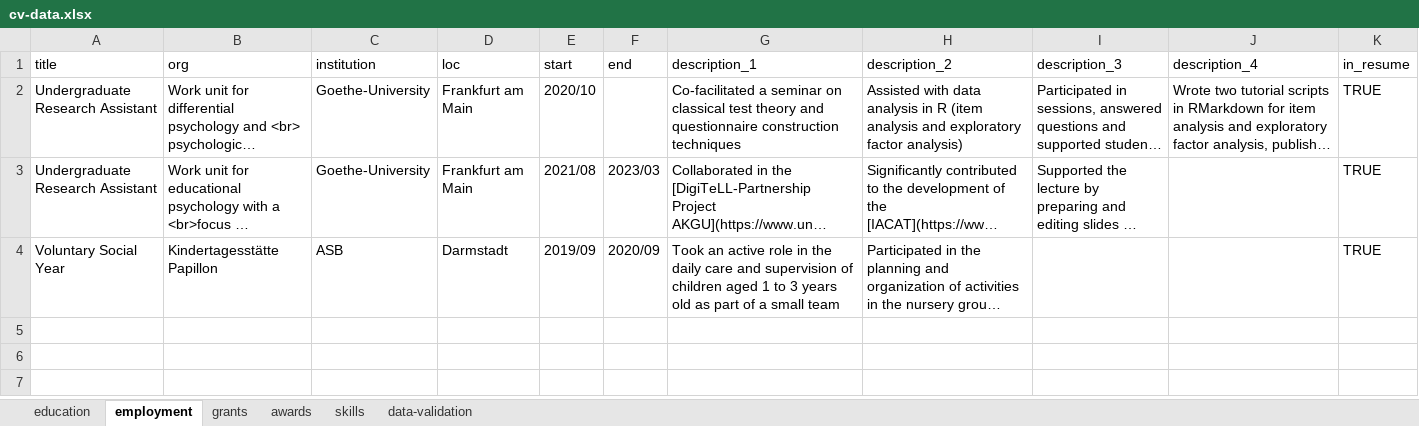
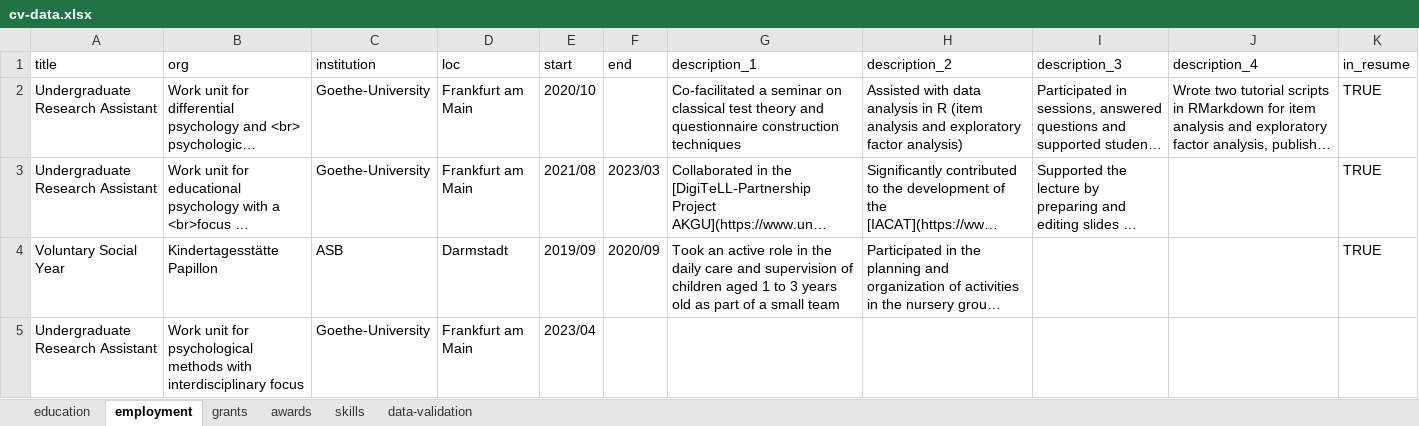
Before and after one commit to jlschnatz/cv, an Excel workbook: data/cv-data.xlsx, sheet employment, drawn as a sheet; long unchanged cells end in …; values as stored, in another font and other column widths than the file's, no borders; the diff names each change by its address in the sheet, - before the commit and + after, or states it on an @@ line.

Commit message:
update xlsx: new job

```diff
--- a/data/cv-data.xlsx (sheet employment)
+++ b/data/cv-data.xlsx (sheet employment)
+row 5: Undergraduate Research Assistant | Work unit for psychological methods with interdisciplinary focus | Goethe-University | Frankfurt am Main | 2023/04
```
